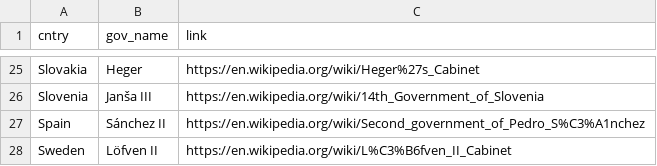
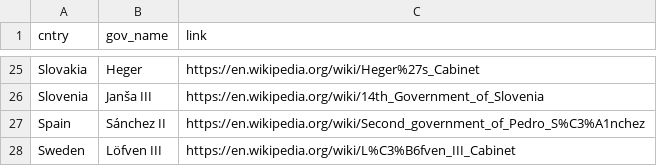
Before and after one commit to haosifan/council_configurations, a CSV file: data/eu_governments_lv1_wiki.csv, drawn as a sheet; only a part is shown, gaps mark what is left out.

```diff
--- a/data/eu_governments_lv1_wiki.csv
+++ b/data/eu_governments_lv1_wiki.csv
@@ -27,2 +27,2 @@ Slovenia;Janša III;https://en.wikipedia.org/wiki/14th_Government_of_Slovenia
 Spain;Sánchez II;https://en.wikipedia.org/wiki/Second_government_of_Pedro_S%C3%A1nchez
-Sweden;Löfven II;https://en.wikipedia.org/wiki/L%C3%B6fven_II_Cabinet
+Sweden;Löfven III;https://en.wikipedia.org/wiki/L%C3%B6fven_III_Cabinet
```
Also changed, not shown: 28 other files.
